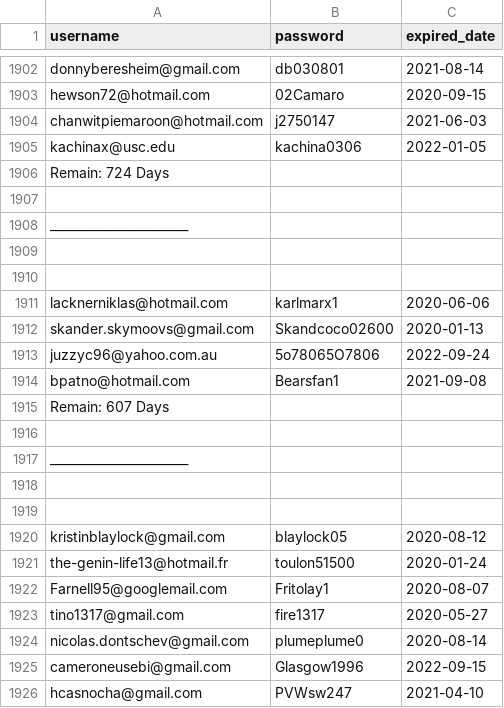
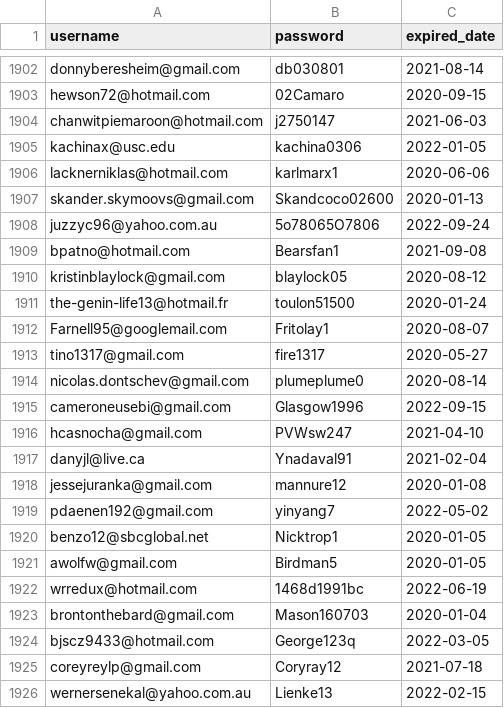
Before and after one commit to justarya/nordvpn-generator, a CSV file: data.csv, drawn as a sheet; only a part is shown, gaps mark what is left out; the shorter side is filled out with more unchanged rows.

Commit message:
fix: data

```diff
--- a/data.csv
+++ b/data.csv
@@ -1905,7 +1905,2 @@ chanwitpiemaroon@hotmail.com,j2750147,2021-06-03
 kachinax@usc.edu,kachina0306,2022-01-05
-Remain: 724 Days
-
-_______________________
-
-
 lacknerniklas@hotmail.com,karlmarx1,2020-06-06
@@ -1914,7 +1909,2 @@ juzzyc96@yahoo.com.au,5o78065O7806,2022-09-24
 bpatno@hotmail.com,Bearsfan1,2021-09-08
-Remain: 607 Days
-
-_______________________
-
-
 kristinblaylock@gmail.com,blaylock05,2020-08-12
```
